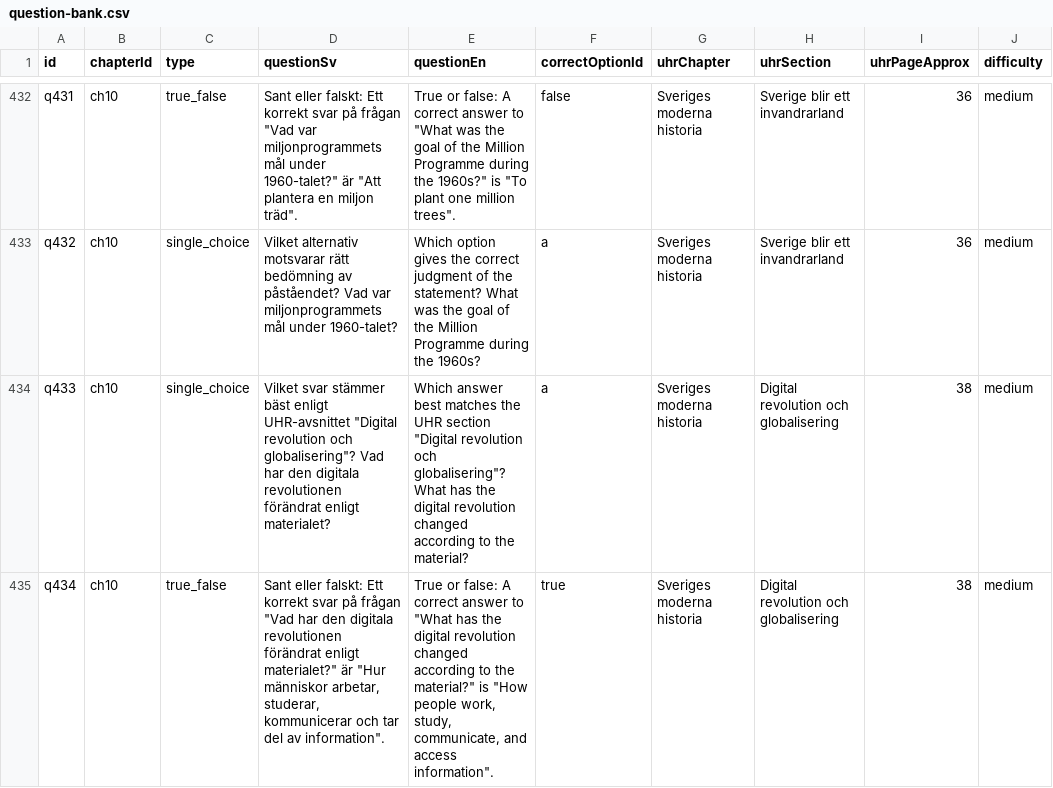
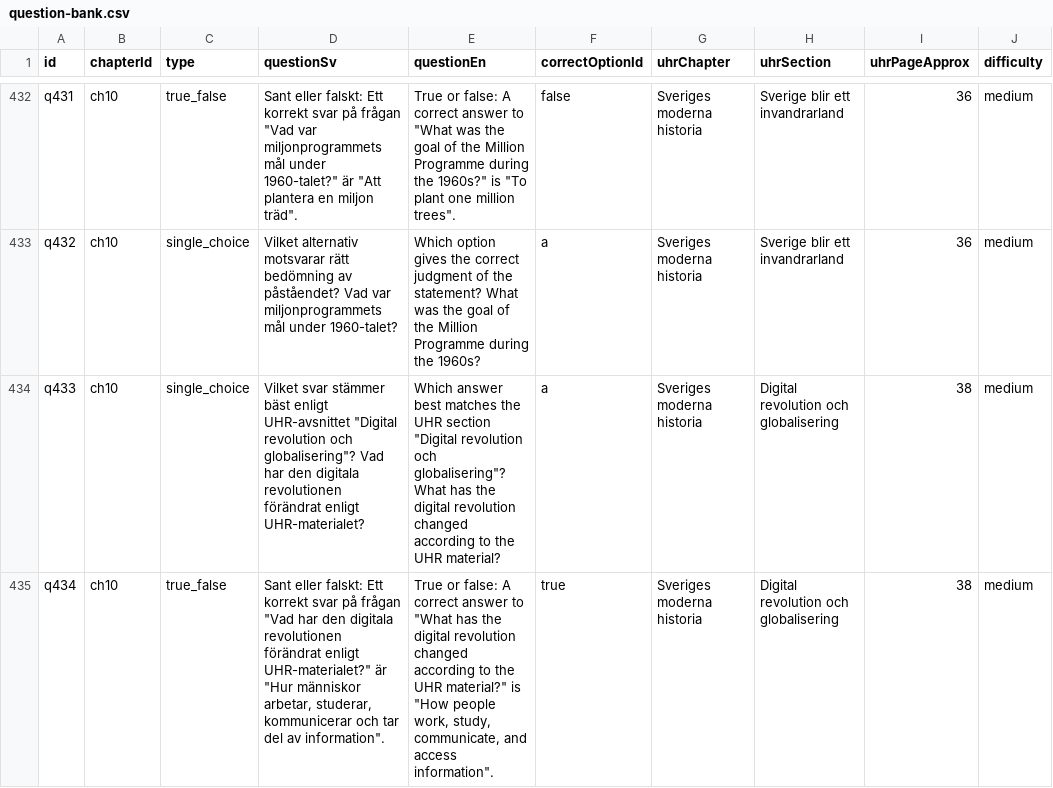
Before and after one commit to SzeChunYiu/Swedish_Civic_Test, a CSV file: content/question-bank.csv, drawn as a sheet; only a part is shown, gaps mark what is left out; the diff covers the shown part only; the diff names each change by its address in the sheet, - before the commit and + after, or states it on an @@ line.

```diff
--- a/content/question-bank.csv
+++ b/content/question-bank.csv
-D434 (questionSv): …förändrat enligt materialet?
+D434 (questionSv): …förändrat enligt UHR-materialet?
-E434 (questionEn): …to the material?
+E434 (questionEn): …to the UHR material?
-D435 (questionSv): …förändrat enligt materialet?" är "Hur…
+D435 (questionSv): …förändrat enligt UHR-materialet?" är "Hur…
-E435 (questionEn): …to the material?" is…
+E435 (questionEn): …to the UHR material?" is…
```
Also changed, not shown: 6 edited cells elsewhere in this file, 1 other file.
